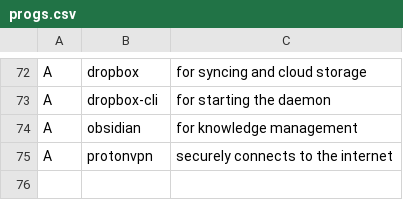
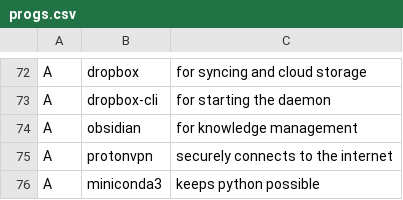
Before and after one commit to breezykermo/larbs, a CSV file: progs.csv, drawn as a sheet; only a part is shown, gaps mark what is left out; the diff names each change by its address in the sheet, - before the commit and + after, or states it on an @@ line.

Commit message:
miniconda

```diff
--- a/progs.csv
+++ b/progs.csv
+row 76: A | miniconda3 | keeps python possible
```
